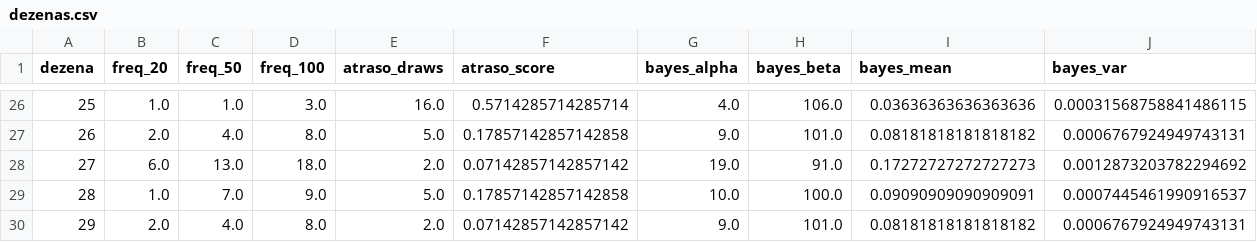
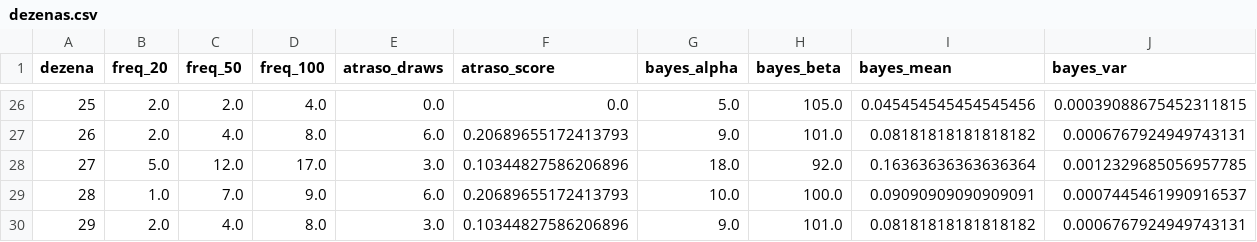
Before and after one commit to andreyoshimura/mega-engine, a CSV file: data/features/dezenas.csv, drawn as a sheet; only a part is shown, gaps mark what is left out; the diff covers the shown part only; the diff names each change by its address in the sheet, - before the commit and + after, or states it on an @@ line.

```diff
--- a/data/features/dezenas.csv
+++ b/data/features/dezenas.csv
-B26 (freq_20): 1.0
+B26 (freq_20): 2.0
-C26 (freq_50): 1.0
+C26 (freq_50): 2.0
-D26 (freq_100): 3.0
+D26 (freq_100): 4.0
-E26 (atraso_draws): 16.0
+E26 (atraso_draws): 0.0
-F26 (atraso_score): 0.5714285714285714
+F26 (atraso_score): 0.0
-G26 (bayes_alpha): 4.0
+G26 (bayes_alpha): 5.0
-H26 (bayes_beta): 106.0
+H26 (bayes_beta): 105.0
-I26 (bayes_mean): 0.03636363636363636
+I26 (bayes_mean): 0.045454545454545456
-J26 (bayes_var): 0.00031568758841486115
+J26 (bayes_var): 0.00039088675452311815
-E27 (atraso_draws): 5.0
+E27 (atraso_draws): 6.0
-F27 (atraso_score): 0.17857142857142858
+F27 (atraso_score): 0.20689655172413793
-B28 (freq_20): 6.0
+B28 (freq_20): 5.0
-C28 (freq_50): 13.0
+C28 (freq_50): 12.0
-D28 (freq_100): 18.0
+D28 (freq_100): 17.0
-E28 (atraso_draws): 2.0
+E28 (atraso_draws): 3.0
-F28 (atraso_score): 0.07142857142857142
+F28 (atraso_score): 0.10344827586206896
-G28 (bayes_alpha): 19.0
+G28 (bayes_alpha): 18.0
-H28 (bayes_beta): 91.0
+H28 (bayes_beta): 92.0
-I28 (bayes_mean): 0.17272727272727273
+I28 (bayes_mean): 0.16363636363636364
-J28 (bayes_var): 0.0012873203782294692
+J28 (bayes_var): 0.0012329685056957785
-E29 (atraso_draws): 5.0
+E29 (atraso_draws): 6.0
-F29 (atraso_score): 0.17857142857142858
+F29 (atraso_score): 0.20689655172413793
-E30 (atraso_draws): 2.0
+E30 (atraso_draws): 3.0
-F30 (atraso_score): 0.07142857142857142
+F30 (atraso_score): 0.10344827586206896
```
Also changed, not shown: 175 edited cells elsewhere in this file, 2 other files.
